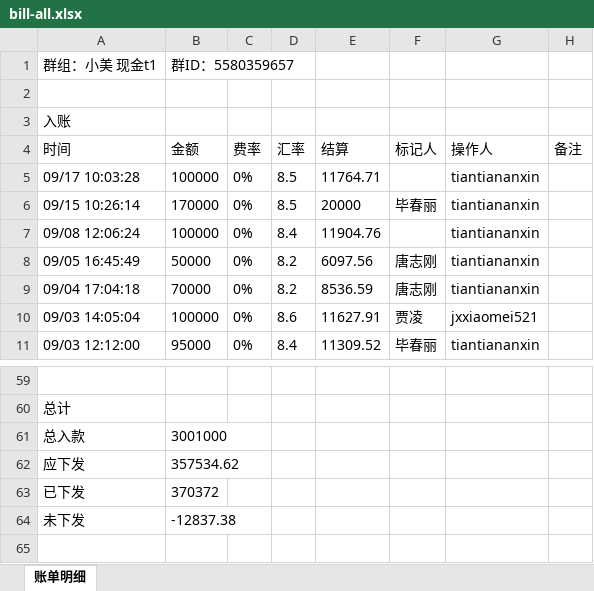
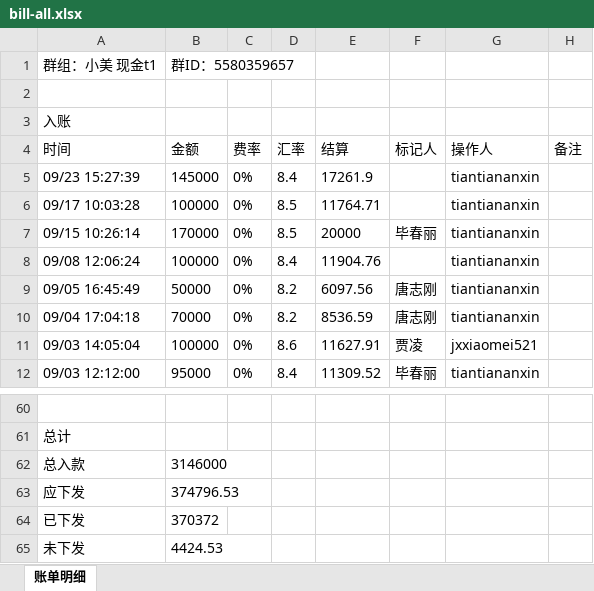
Before and after one commit to jzhangdan/botWeb, an Excel workbook: bills/JXZFSP01/-5580359657/b1373c381a1a1dd70c70533b5d4c97626ced8f296f0ca54b71ec975f62a00938/bill-all.xlsx, sheet 账单明细, drawn as a sheet; only a part is shown, gaps mark what is left out; values as stored, in another font and other column widths than the file's, no borders; addresses are those after the commit; the diff names each change by its address in the sheet, - before the commit and + after, or states it on an @@ line.

Commit message:
update bill page -5580359657

```diff
--- a/bills/JXZFSP01/-5580359657/b1373c381a1a1dd70c70533b5d4c97626ced8f296f0ca54b71ec975f62a00938/bill-all.xlsx (sheet 账单明细)
+++ b/bills/JXZFSP01/-5580359657/b1373c381a1a1dd70c70533b5d4c97626ced8f296f0ca54b71ec975f62a00938/bill-all.xlsx (sheet 账单明细)
+row 5: 09/23 15:27:39 | 145000 | 0% | 8.4 | 17261.9 |  | tiantiananxin
-B62: 3001000
+B62: 3146000
-B63: 357534.62
+B63: 374796.53
-B65: -12837.38
+B65: 4424.53
```
